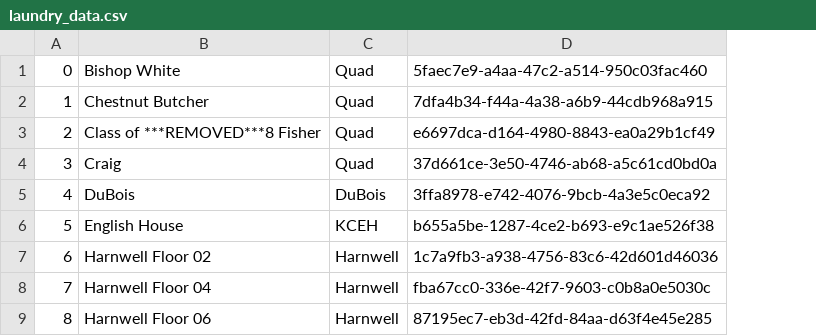
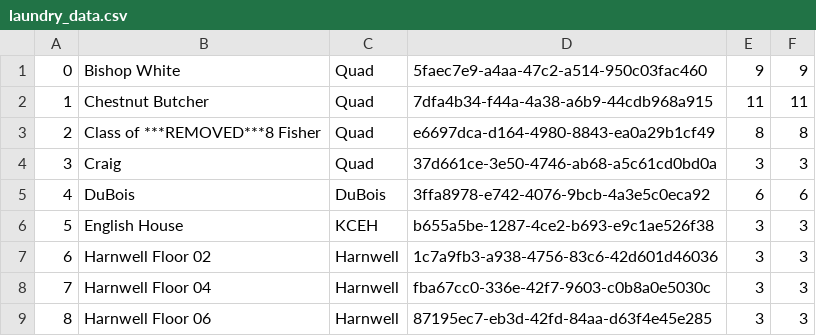
Before and after one commit to pennlabs/penn-mobile, a CSV file: laundry/data/laundry_data.csv, drawn as a sheet; only a part is shown; the diff names each change by its address in the sheet, - before the commit and + after, or states it on an @@ line.

```diff
--- a/laundry/data/laundry_data.csv
+++ b/laundry/data/laundry_data.csv
+column E, rows 1-9: 9 | 11 | 8 | 3 | 6 | 3 | 3 | 3 | 3
+column F, rows 1-9: 9 | 11 | 8 | 3 | 6 | 3 | 3 | 3 | 3
```
Also changed, not shown: 5 other files.
